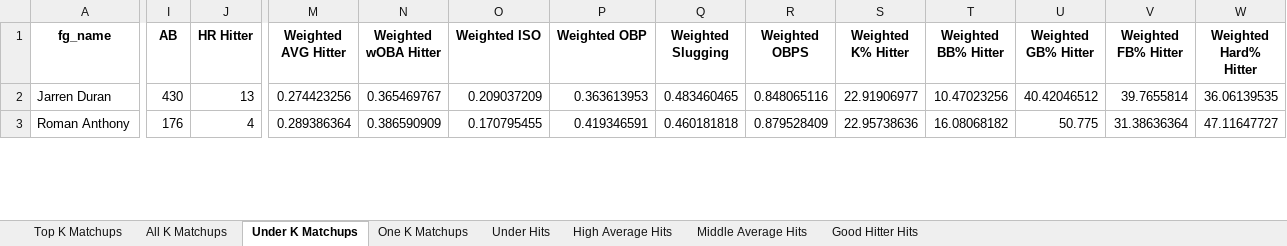
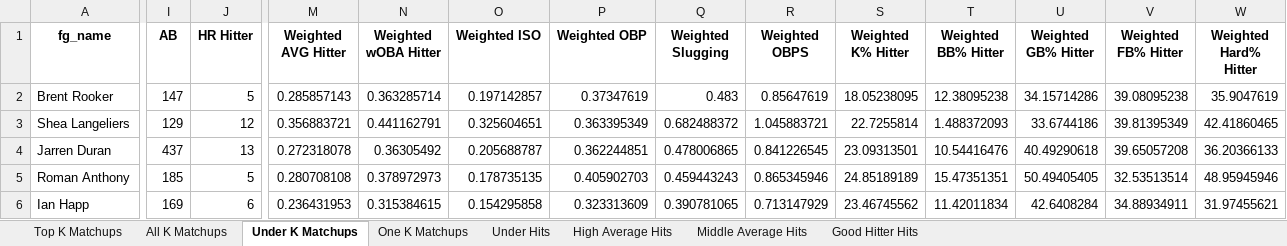
Before and after one commit to mtdewrocks/sports-analytics, an Excel workbook: backend/data/mlb/Top Prop Lines.xlsx, sheet Under K Matchups, drawn as a sheet; only a part is shown, gaps mark what is left out; values as stored, in another font and other column widths than the file's, no borders; addresses are those after the commit; rows hold the shown columns only; the diff covers the shown part only; the diff names each change by its address in the sheet, - before the commit and + after, or states it on an @@ line.

```diff
--- a/backend/data/mlb/Top Prop Lines.xlsx (sheet Under K Matchups)
+++ b/backend/data/mlb/Top Prop Lines.xlsx (sheet Under K Matchups)
+row 2: Brent Rooker | 147 | 5 | 0.285857143 | 0.363285714 | 0.197142857 | 0.37347619 | 0.483 | 0.85647619 | 18.05238095 | 12.38095238 | 34.15714286 | 39.08095238 | 35.9047619
+row 3: Shea Langeliers | 129 | 12 | 0.356883721 | 0.441162791 | 0.325604651 | 0.363395349 | 0.682488372 | 1.045883721 | 22.7255814 | 1.488372093 | 33.6744186 | 39.81395349 | 42.41860465
-I4 (AB): 430
+I4 (AB): 437
-M4 (Weighted AVG Hitter): 0.274423256
+M4 (Weighted AVG Hitter): 0.272318078
-N4 (Weighted wOBA Hitter): 0.365469767
+N4 (Weighted wOBA Hitter): 0.36305492
-O4 (Weighted ISO): 0.209037209
+O4 (Weighted ISO): 0.205688787
-P4 (Weighted OBP): 0.363613953
+P4 (Weighted OBP): 0.362244851
-Q4 (Weighted Slugging): 0.483460465
+Q4 (Weighted Slugging): 0.478006865
-R4 (Weighted OBPS): 0.848065116
+R4 (Weighted OBPS): 0.841226545
-S4 (Weighted K% Hitter): 22.91906977
+S4 (Weighted K% Hitter): 23.09313501
-T4 (Weighted BB% Hitter): 10.47023256
+T4 (Weighted BB% Hitter): 10.54416476
-U4 (Weighted GB% Hitter): 40.42046512
+U4 (Weighted GB% Hitter): 40.49290618
-V4 (Weighted FB% Hitter): 39.7655814
+V4 (Weighted FB% Hitter): 39.65057208
-W4 (Weighted Hard% Hitter): 36.06139535
+W4 (Weighted Hard% Hitter): 36.20366133
-I5 (AB): 176
+I5 (AB): 185
-J5 (HR Hitter): 4
+J5 (HR Hitter): 5
-M5 (Weighted AVG Hitter): 0.289386364
+M5 (Weighted AVG Hitter): 0.280708108
-N5 (Weighted wOBA Hitter): 0.386590909
+N5 (Weighted wOBA Hitter): 0.378972973
-O5 (Weighted ISO): 0.170795455
+O5 (Weighted ISO): 0.178735135
-P5 (Weighted OBP): 0.419346591
+P5 (Weighted OBP): 0.405902703
-Q5 (Weighted Slugging): 0.460181818
+Q5 (Weighted Slugging): 0.459443243
-R5 (Weighted OBPS): 0.879528409
+R5 (Weighted OBPS): 0.865345946
-S5 (Weighted K% Hitter): 22.95738636
+S5 (Weighted K% Hitter): 24.85189189
-T5 (Weighted BB% Hitter): 16.08068182
+T5 (Weighted BB% Hitter): 15.47351351
-U5 (Weighted GB% Hitter): 50.775
+U5 (Weighted GB% Hitter): 50.49405405
-V5 (Weighted FB% Hitter): 31.38636364
+V5 (Weighted FB% Hitter): 32.53513514
-W5 (Weighted Hard% Hitter): 47.11647727
+W5 (Weighted Hard% Hitter): 48.95945946
+row 6: Ian Happ | 169 | 6 | 0.236431953 | 0.315384615 | 0.154295858 | 0.323313609 | 0.390781065 | 0.713147929 | 23.46745562 | 11.42011834 | 42.6408284 | 34.88934911 | 31.97455621
```
Also changed, not shown: 2 added rows and 105 edited cells elsewhere in this sheet, sheet Under Hits, sheet All K Matchups, sheet Middle Average Hits, sheet Top K Matchups, sheet Good Hitter Hits, sheet One K Matchups, 1 more sheet, backend/data/mlb/Combined_Daily_Data.xlsx, backend/data/mlb/Last_Week_Stats.xlsx, 9 other files.
